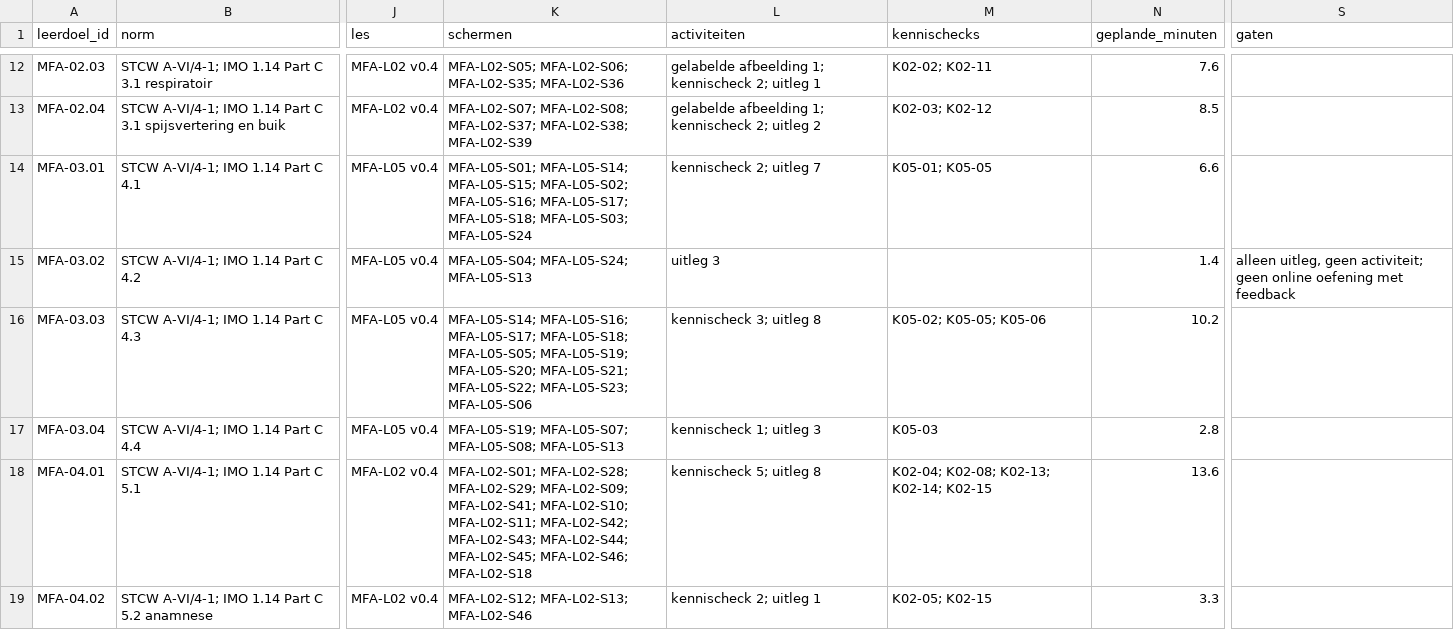
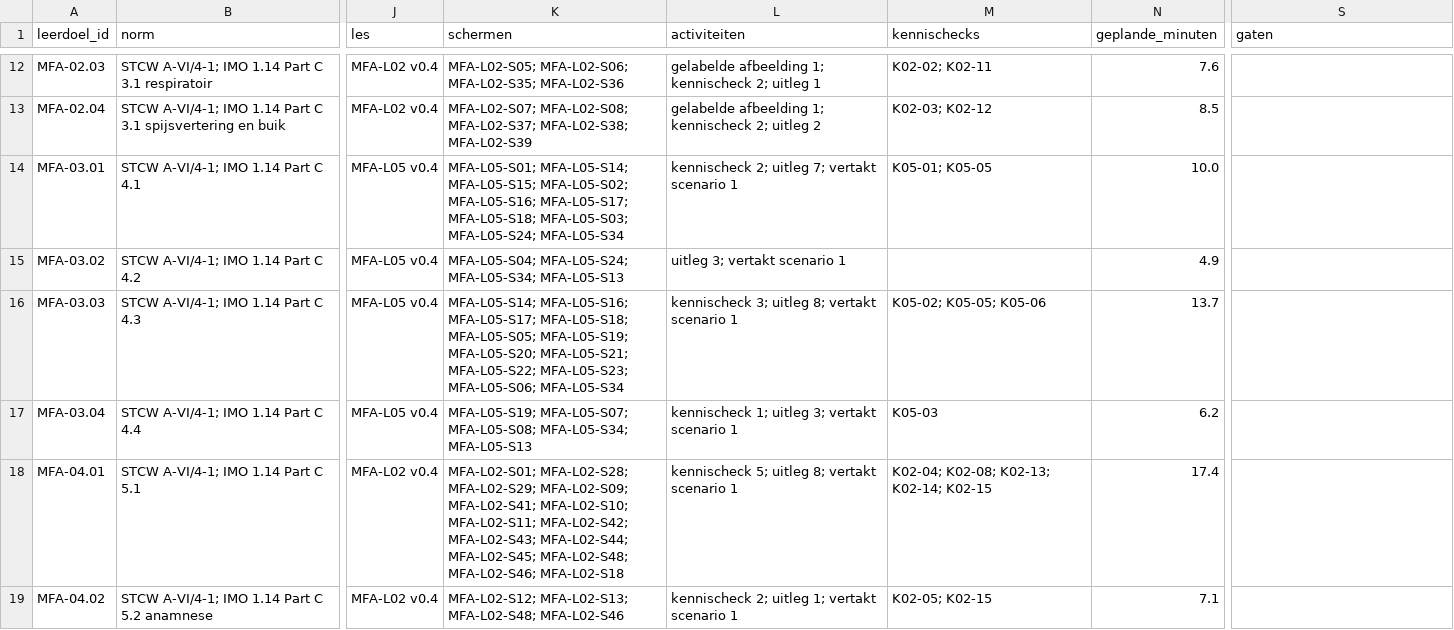
Before and after one commit to Scoits/MFAMCELEARNING, a CSV file: curriculum/mfa-dekking-controle.csv, drawn as a sheet; only a part is shown, gaps mark what is left out; the diff covers the shown part only; the diff names each change by its address in the sheet, - before the commit and + after, or states it on an @@ line.

```diff
--- a/curriculum/mfa-dekking-controle.csv
+++ b/curriculum/mfa-dekking-controle.csv
-K14 (schermen): …MFA-L05-S18; MFA-L05-S03; MFA-L05-S24
+K14 (schermen): …MFA-L05-S18; MFA-L05-S03; MFA-L05-S24; MFA-L05-S34
-L14 (activiteiten): kennischeck 2; uitleg 7
+L14 (activiteiten): kennischeck 2; uitleg 7; vertakt scenario 1
-N14 (geplande_minuten): 6.6
+N14 (geplande_minuten): 10.0
-K15 (schermen): MFA-L05-S04; MFA-L05-S24; MFA-L05-S13
+K15 (schermen): MFA-L05-S04; MFA-L05-S24; MFA-L05-S34; MFA-L05-S13
-L15 (activiteiten): uitleg 3
+L15 (activiteiten): uitleg 3; vertakt scenario 1
-N15 (geplande_minuten): 1.4
+N15 (geplande_minuten): 4.9
-S15 (gaten): alleen uitleg, geen activiteit; geen online oefening met feedback
+S15 (gaten): (empty)
-K16 (schermen): …MFA-L05-S22; MFA-L05-S23; MFA-L05-S06
+K16 (schermen): …MFA-L05-S22; MFA-L05-S23; MFA-L05-S06; MFA-L05-S34
-L16 (activiteiten): kennischeck 3; uitleg 8
+L16 (activiteiten): kennischeck 3; uitleg 8; vertakt scenario 1
-N16 (geplande_minuten): 10.2
+N16 (geplande_minuten): 13.7
-K17 (schermen): …MFA-L05-S07; MFA-L05-S08; MFA-L05-S13
+K17 (schermen): …MFA-L05-S07; MFA-L05-S08; MFA-L05-S34; MFA-L05-S13
-L17 (activiteiten): kennischeck 1; uitleg 3
+L17 (activiteiten): kennischeck 1; uitleg 3; vertakt scenario 1
-N17 (geplande_minuten): 2.8
+N17 (geplande_minuten): 6.2
-K18 (schermen): …MFA-L02-S44; MFA-L02-S45; MFA-L02-S46; MFA-L02-S18
+K18 (schermen): …MFA-L02-S44; MFA-L02-S45; MFA-L02-S48; MFA-L02-S46; MFA-L02-S18
-L18 (activiteiten): kennischeck 5; uitleg 8
+L18 (activiteiten): kennischeck 5; uitleg 8; vertakt scenario 1
-N18 (geplande_minuten): 13.6
+N18 (geplande_minuten): 17.4
-K19 (schermen): MFA-L02-S12; MFA-L02-S13; MFA-L02-S46
+K19 (schermen): MFA-L02-S12; MFA-L02-S13; MFA-L02-S48; MFA-L02-S46
-L19 (activiteiten): kennischeck 2; uitleg 1
+L19 (activiteiten): kennischeck 2; uitleg 1; vertakt scenario 1
-N19 (geplande_minuten): 3.3
+N19 (geplande_minuten): 7.1
```
Also changed, not shown: 44 edited cells elsewhere in this file, reviews/MFA-L02-schermreview.csv, 12 other files.
